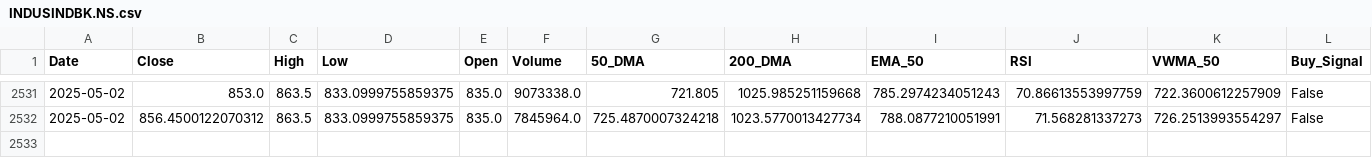
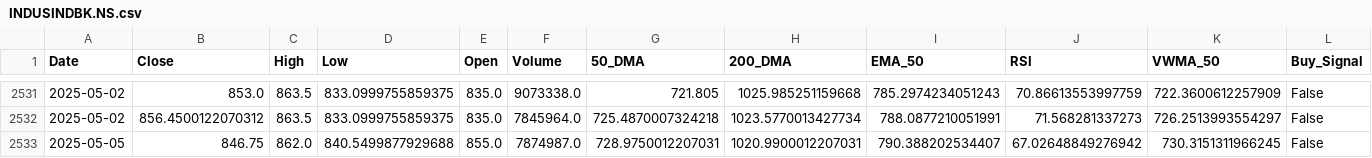
Before and after one commit to sohamdeshpande/dashboard, a CSV file: data/INDUSINDBK.NS.csv, drawn as a sheet; only a part is shown, gaps mark what is left out; rows hold the shown columns only; the diff names each change by its address in the sheet, - before the commit and + after, or states it on an @@ line.

Commit message:
Updated CSV with latest data on 2025-05-05

```diff
--- a/data/INDUSINDBK.NS.csv
+++ b/data/INDUSINDBK.NS.csv
+row 2533: 2025-05-05 | 846.75 | 862.0 | 840.5499877929688 | 855.0 | 7874987.0 | 728.9750012207031 | 1020.9900012207031 | 790.388202534407 | 67.02648849276942 | 730.3151311966245 | False
```
